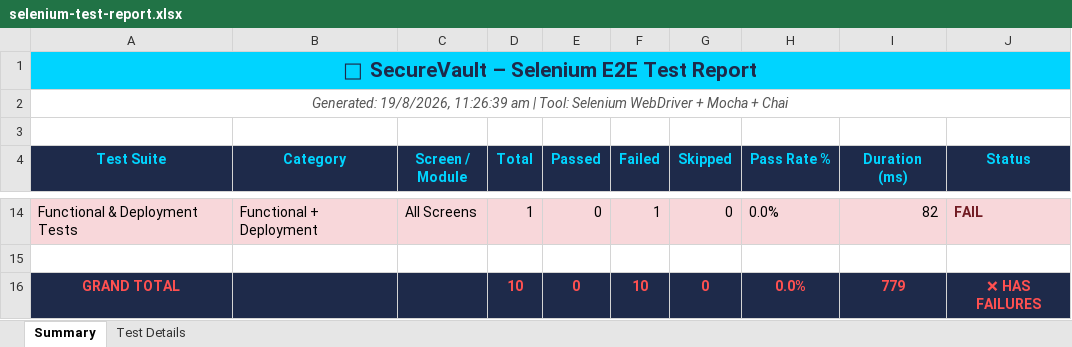
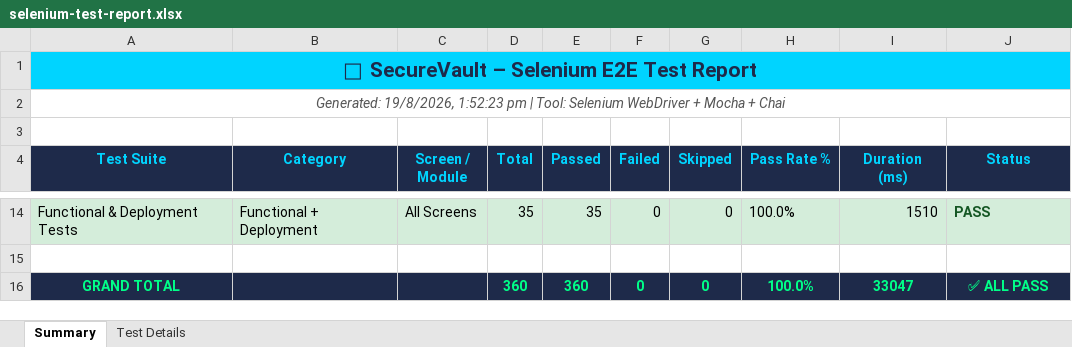
Before and after one commit to Abhilaash07/SecureVault, an Excel workbook: selenium-tests/reports/selenium-test-report.xlsx, sheet Summary, drawn as a sheet; only a part is shown, gaps mark what is left out; values as stored, in another font and other column widths than the file's, no borders; the diff covers the shown part only; the diff names each change by its address in the sheet, - before the commit and + after, or states it on an @@ line.

```diff
--- a/selenium-tests/reports/selenium-test-report.xlsx (sheet Summary)
+++ b/selenium-tests/reports/selenium-test-report.xlsx (sheet Summary)
-A2 (Test Suite): Generated: 19/8/2026, 11:26:39 am | Tool:…
+A2 (Test Suite): Generated: 19/8/2026, 1:52:23 pm | Tool:…
-A14:J14 fill: #F8D7DA
+A14:J14 fill: #D4EDDA
-D14 (Total): 1
+D14 (Total): 35
-E14 (Passed): 0
+E14 (Passed): 35
-F14 (Failed): 1
+F14 (Failed): 0
-H14 (Pass Rate %): 0.0%
+H14 (Pass Rate %): 100.0%
-I14 (Duration (ms)): 82
+I14 (Duration (ms)): 1510
-J14 (Status): FAIL
+J14 (Status): PASS
-J14 text colour: #721C24
+J14 text colour: #155724
-A16 text colour: #FF5050
+A16 text colour: #00FF88
-D16 (Total): 10
+D16 (Total): 360
-D16:J16 text colour: #FF5050
+D16:J16 text colour: #00FF88
-E16 (Passed): 0
+E16 (Passed): 360
-F16 (Failed): 10
+F16 (Failed): 0
-H16 (Pass Rate %): 0.0%
+H16 (Pass Rate %): 100.0%
-I16 (Duration (ms)): 779
+I16 (Duration (ms)): 33047
-J16 (Status): ❌ HAS FAILURES
+J16 (Status): ✅ ALL PASS
```
Also changed, not shown: 54 edited cells and cell formats elsewhere in this sheet, sheet Test Details, 3 other files.
